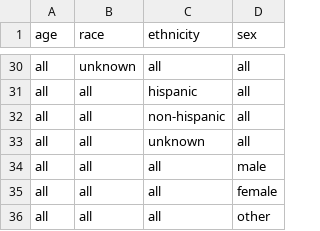
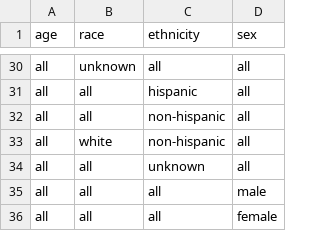
Before and after one commit to act-now-coalition/can-scrapers, a CSV file: can_tools/bootstrap_data/covid_demographics.csv, drawn as a sheet; only a part is shown, gaps mark what is left out; the shorter side is filled out with more unchanged rows.

Commit message:
Black formatting and demographics file

```diff
--- a/can_tools/bootstrap_data/covid_demographics.csv
+++ b/can_tools/bootstrap_data/covid_demographics.csv
@@ -32,2 +32,3 @@ all,all,hispanic,all
 all,all,non-hispanic,all
+all,white,non-hispanic,all
 all,all,unknown,all
```
Also changed, not shown: 3 other files.
